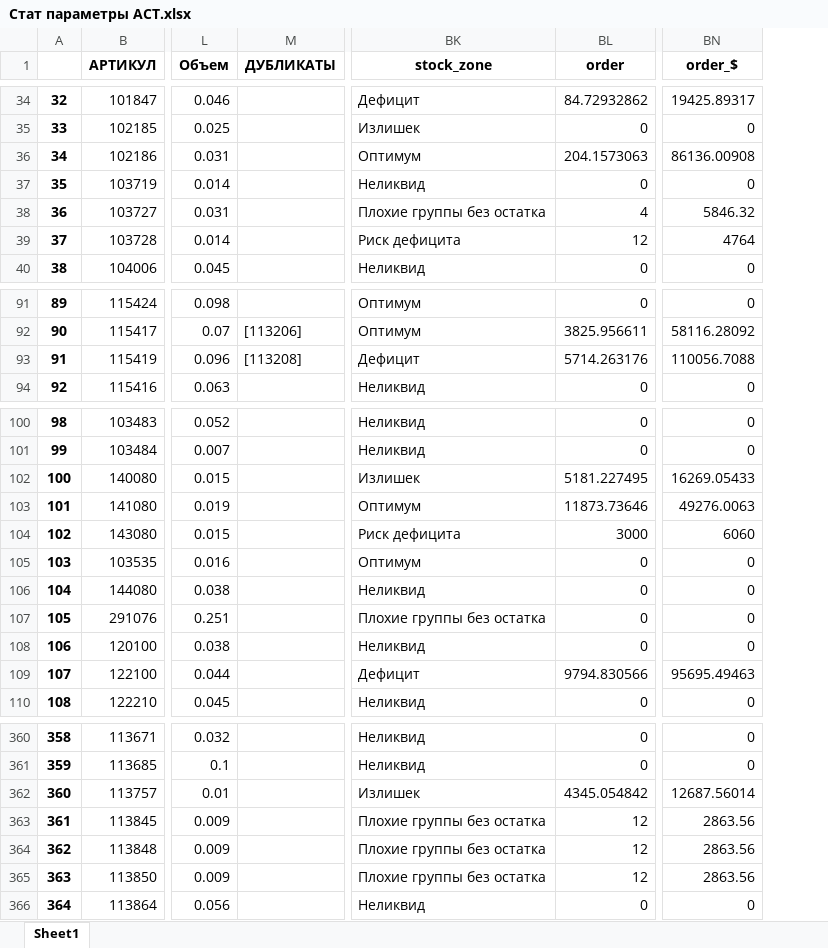
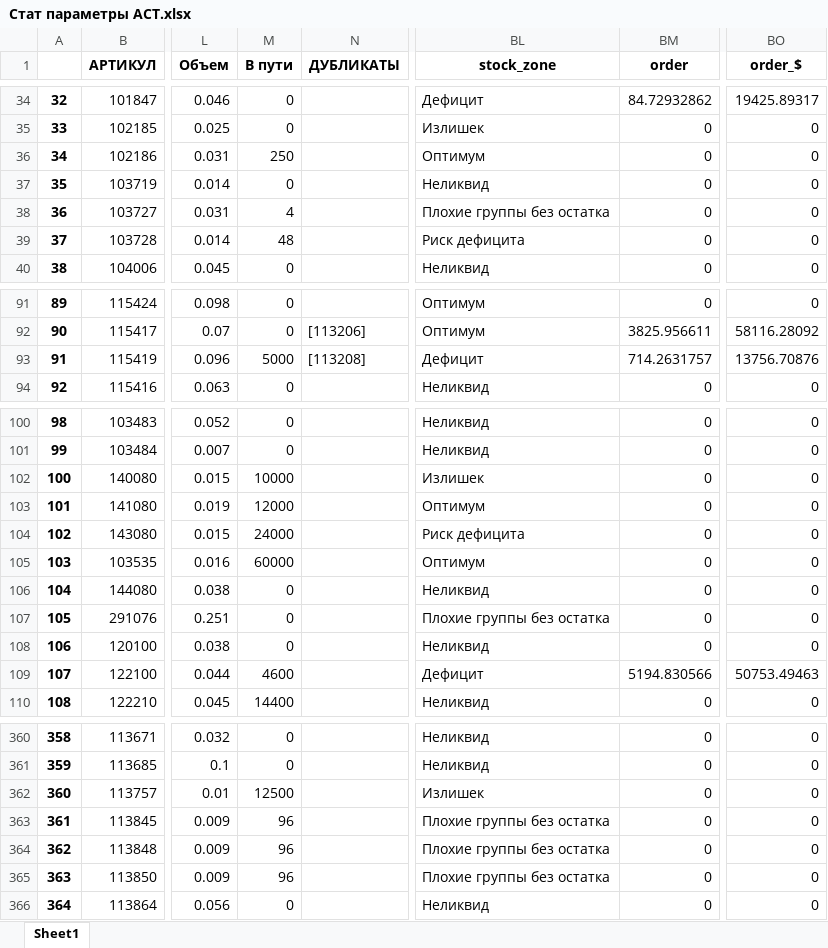
Before and after one commit to killri/ASIA-STOCKS, an Excel workbook: Стат параметры АСТ.xlsx, sheet Sheet1, drawn as a sheet; only a part is shown, gaps mark what is left out; values as stored, in another font and other column widths than the file's, no borders; addresses are those after the commit; the diff covers the shown part only; the diff names each change by its address in the sheet, - before the commit and + after, or states it on an @@ line.

```diff
--- a/Стат параметры АСТ.xlsx (sheet Sheet1)
+++ b/Стат параметры АСТ.xlsx (sheet Sheet1)
+column M (В пути), rows 34-40: 0 | 0 | 250 | 0 | 4 | 48 | 0; rows 91-94: 0 | 0 | 5000 | 0; rows 100-110: 0 | 0 | 10000 | 12000 | 24000 | 60000 | 0 | 0 | 0 | 4600 | 14400; rows 360-366: 0 | 0 | 12500 | 96 | 96 | 96 | 0
-BM36 (order): 204.1573063
+BM36 (order): 0
-BO36 (order_$): 86136.00908
+BO36 (order_$): 0
-BM38 (order): 4
+BM38 (order): 0
-BO38 (order_$): 5846.32
+BO38 (order_$): 0
-BM39 (order): 12
+BM39 (order): 0
-BO39 (order_$): 4764
+BO39 (order_$): 0
-BM93 (order): 5714.263176
+BM93 (order): 714.2631757
-BO93 (order_$): 110056.7088
+BO93 (order_$): 13756.70876
-BM102 (order): 5181.227495
+BM102 (order): 0
-BO102 (order_$): 16269.05433
+BO102 (order_$): 0
-BM103 (order): 11873.73646
+BM103 (order): 0
-BO103 (order_$): 49276.0063
+BO103 (order_$): 0
-BM104 (order): 3000
+BM104 (order): 0
-BO104 (order_$): 6060
+BO104 (order_$): 0
-BM109 (order): 9794.830566
+BM109 (order): 5194.830566
-BO109 (order_$): 95695.49463
+BO109 (order_$): 50753.49463
-BM362 (order): 4345.054842
+BM362 (order): 0
-BO362 (order_$): 12687.56014
+BO362 (order_$): 0
-BM363:BM365 (order): 12
+BM363:BM365 (order): 0
-BO363:BO365 (order_$): 2863.56
+BO363:BO365 (order_$): 0
```
Also changed, not shown: 8 edited cells elsewhere in this sheet, output/Потребность АЛМ 2024-02-02.xlsx, output/Потребность АСТ 2024-02-02.xlsx, 26 other files.
